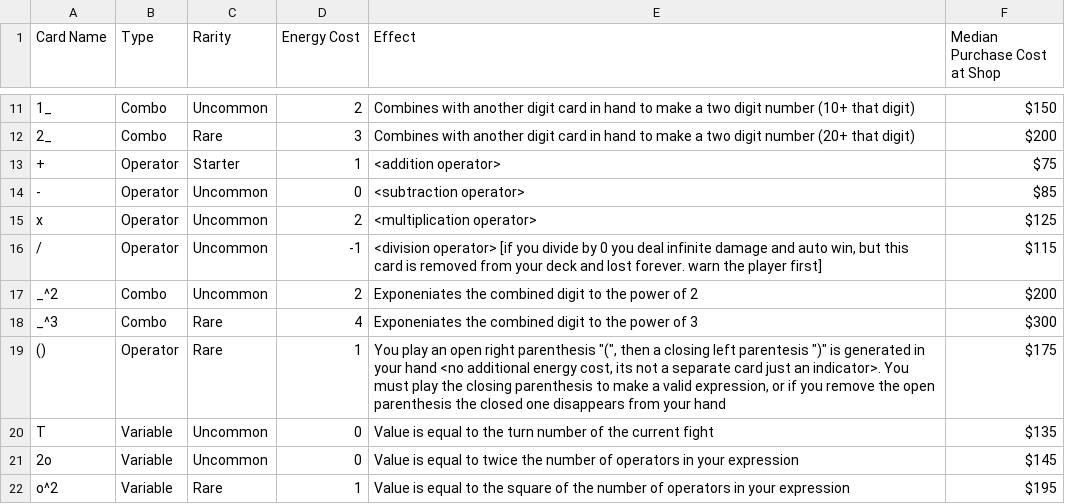
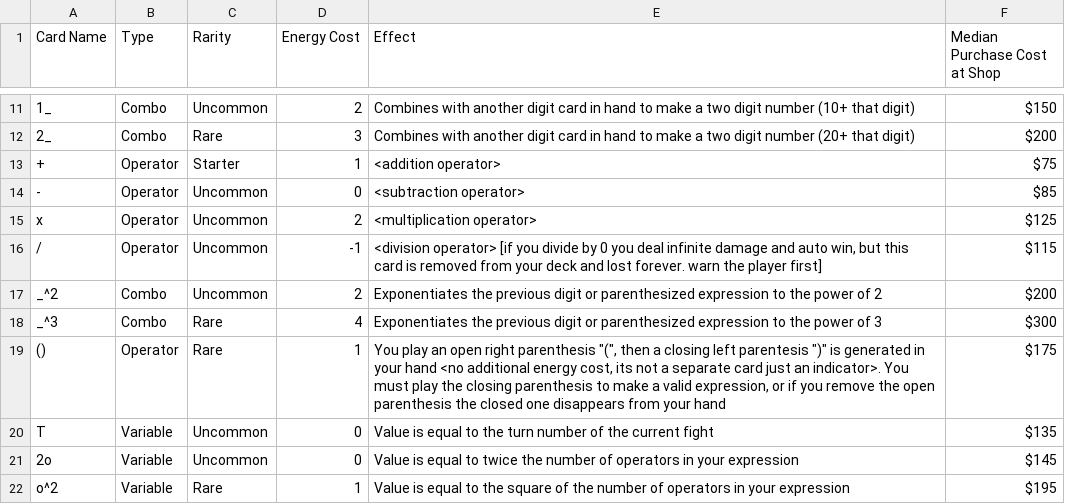
Before and after one commit to rcdploo/mathknight, a CSV file: src/battle/cardCatalog.csv, drawn as a sheet; only a part is shown, gaps mark what is left out.

Commit message:
TG payout changes, exponent fix

```diff
--- a/src/battle/cardCatalog.csv
+++ b/src/battle/cardCatalog.csv
@@ -16,4 +16,4 @@ x,Operator,Uncommon,2,<multiplication operator>,$125
 /,Operator,Uncommon,-1,"<division operator> [if you divide by 0 you deal infinite damage and auto win, but this card is removed from your deck and lost forever. warn the player first]",$115
-_^2,Combo,Uncommon,2,Exponeniates the combined digit to the power of 2,$200
-_^3,Combo,Rare,4,Exponeniates the combined digit to the power of 3,$300
+_^2,Combo,Uncommon,2,Exponentiates the previous digit or parenthesized expression to the power of 2,$200
+_^3,Combo,Rare,4,Exponentiates the previous digit or parenthesized expression to the power of 3,$300
 (),Operator,Rare,1,"You play an open right parenthesis ""("", then a closing left parentesis "")"" is generated in your hand <no additional energy cost, its not a separate card just an indicator>. You must play the closing parenthesis to make a valid expression, or if you remove the open parenthesis the closed one disappears from your hand",$175
```
Also changed, not shown: 5 other files.
